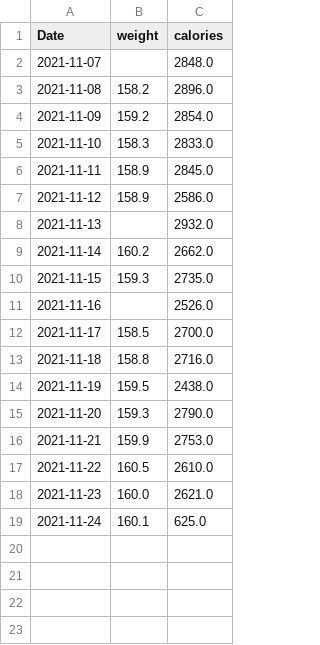
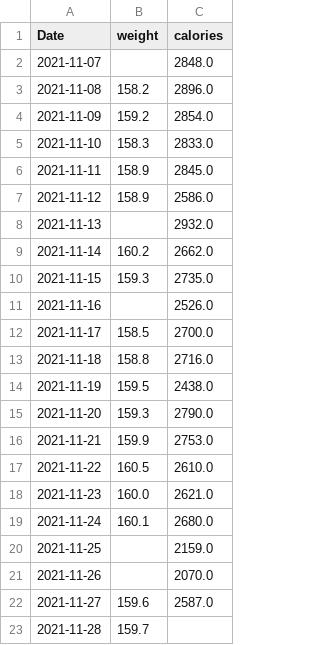
Before and after one commit to Vdomingu3z/bulk_tracker, a CSV file: weight_data/my_fitnesspal_data_from_2021-11-07 00:00:00.csv, drawn as a sheet.

```diff
--- a/weight_data/my_fitnesspal_data_from_2021-11-07 00:00:00.csv
+++ b/weight_data/my_fitnesspal_data_from_2021-11-07 00:00:00.csv
@@ -18,2 +18,6 @@ Date,weight,calories
 2021-11-23,160.0,2621.0
-2021-11-24,160.1,625.0
+2021-11-24,160.1,2680.0
+2021-11-25,,2159.0
+2021-11-26,,2070.0
+2021-11-27,159.6,2587.0
+2021-11-28,159.7,
```
Also changed, not shown: 2 other files.
